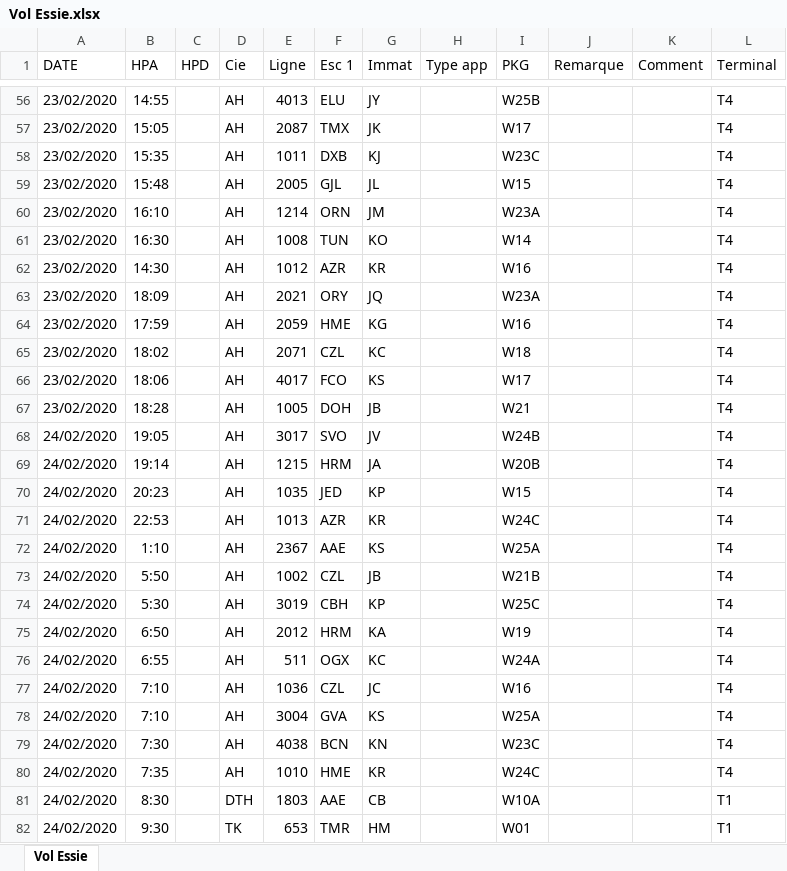
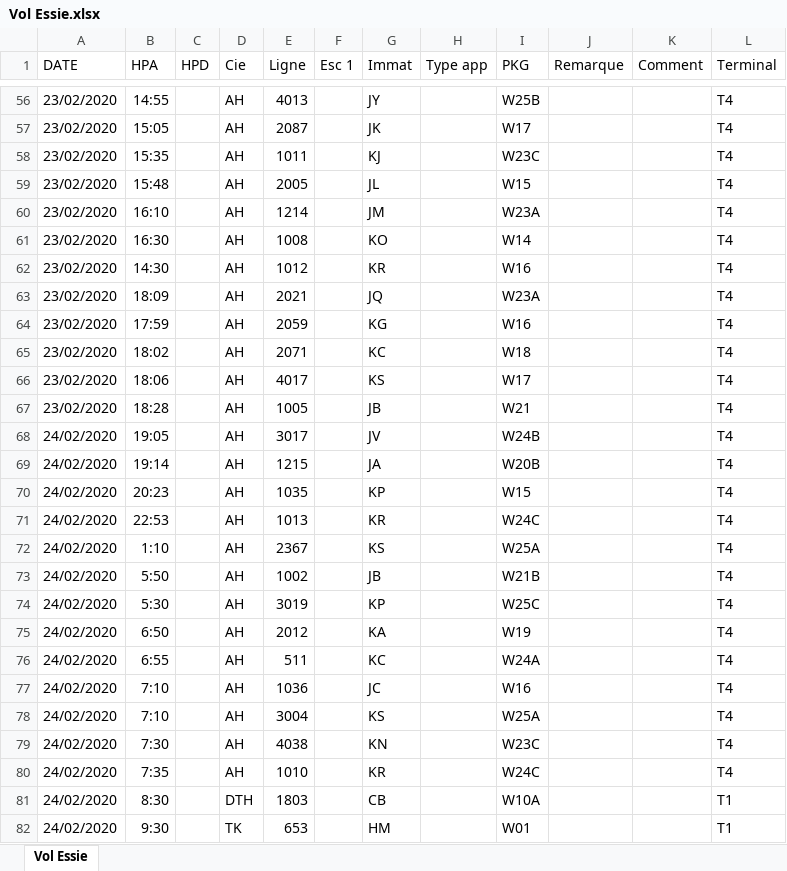
Before and after one commit to AM-2R/PFE, an Excel workbook: Vol Essie.xlsx, sheet Vol Essie, drawn as a sheet; only a part is shown, gaps mark what is left out; values as stored, in another font and other column widths than the file's, no borders; the diff covers the shown part only; the diff names each change by its address in the sheet, - before the commit and + after, or states it on an @@ line.

```diff
--- a/Vol Essie.xlsx (sheet Vol Essie)
+++ b/Vol Essie.xlsx (sheet Vol Essie)
-F56 (Esc 1): ELU
+F56 (Esc 1): (empty)
-F57 (Esc 1): TMX
+F57 (Esc 1): (empty)
-F58 (Esc 1): DXB
+F58 (Esc 1): (empty)
-F59 (Esc 1): GJL
+F59 (Esc 1): (empty)
-F60 (Esc 1): ORN
+F60 (Esc 1): (empty)
-F61 (Esc 1): TUN
+F61 (Esc 1): (empty)
-F62 (Esc 1): AZR
+F62 (Esc 1): (empty)
-F63 (Esc 1): ORY
+F63 (Esc 1): (empty)
-F64 (Esc 1): HME
+F64 (Esc 1): (empty)
-F65 (Esc 1): CZL
+F65 (Esc 1): (empty)
-F66 (Esc 1): FCO
+F66 (Esc 1): (empty)
-F67 (Esc 1): DOH
+F67 (Esc 1): (empty)
-F68 (Esc 1): SVO
+F68 (Esc 1): (empty)
-F69 (Esc 1): HRM
+F69 (Esc 1): (empty)
-F70 (Esc 1): JED
+F70 (Esc 1): (empty)
-F71 (Esc 1): AZR
+F71 (Esc 1): (empty)
-F72 (Esc 1): AAE
+F72 (Esc 1): (empty)
-F73 (Esc 1): CZL
+F73 (Esc 1): (empty)
-F74 (Esc 1): CBH
+F74 (Esc 1): (empty)
-F75 (Esc 1): HRM
+F75 (Esc 1): (empty)
-F76 (Esc 1): OGX
+F76 (Esc 1): (empty)
-F77 (Esc 1): CZL
+F77 (Esc 1): (empty)
-F78 (Esc 1): GVA
+F78 (Esc 1): (empty)
-F79 (Esc 1): BCN
+F79 (Esc 1): (empty)
-F80 (Esc 1): HME
+F80 (Esc 1): (empty)
-F81 (Esc 1): AAE
+F81 (Esc 1): (empty)
-F82 (Esc 1): TMR
+F82 (Esc 1): (empty)
```
Also changed, not shown: 31 removed rows and 108 edited cells elsewhere in this sheet, Vol.xlsx, 10 other files.
